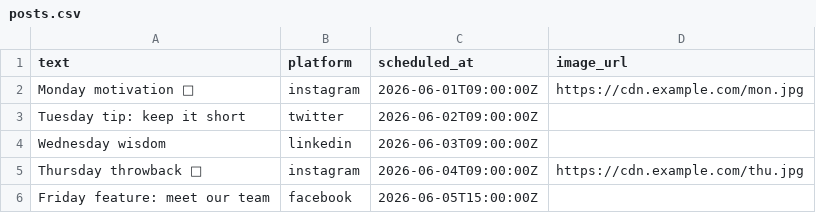
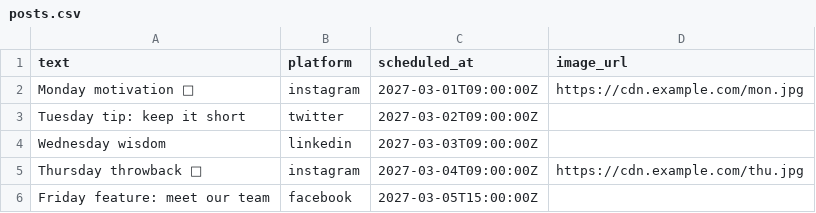
Before and after one commit to sociahive/cookbook, a CSV file: 02-schedule-week-of-posts-from-csv/posts.csv, drawn as a sheet.

Commit message:
README refresh: logo, AI tool and platform icons, data and permissions (#2)
* Refresh README

Hero with light and dark logo, an AI tool icon row, the plan
requirement, and the script names that the recipes actually ship
(main.py, main.mjs).

* docs: remove the Autopilot recipe and correct the flow-building cost

* Fix recipe 02 to create posts one by one, correct limits and costs

- 02: drop the posts.bulk path (that endpoint does not create posts); create each
  row ~2s apart and honour Retry-After on 429; future dates; real rate limits;
  CLI install note; remove 413 and fee lines
- 01: ask before turning the flow on (consistent with the steps); clear cost lines
- 03: model-neutral cost line; remove filler; title no longer names one AI tool
- recipe titles and text without em dashes; shared tagline in the README

* Recipe 01: tidy the prerequisites sentence

```diff
--- a/02-schedule-week-of-posts-from-csv/posts.csv
+++ b/02-schedule-week-of-posts-from-csv/posts.csv
@@ -1,6 +1,6 @@
 text,platform,scheduled_at,image_url
-"Monday motivation 💪",instagram,2026-06-01T09:00:00Z,https://cdn.example.com/mon.jpg
-"Tuesday tip: keep it short",twitter,2026-06-02T09:00:00Z,
-"Wednesday wisdom",linkedin,2026-06-03T09:00:00Z,
-"Thursday throwback 📸",instagram,2026-06-04T09:00:00Z,https://cdn.example.com/thu.jpg
-"Friday feature: meet our team",facebook,2026-06-05T15:00:00Z,
+"Monday motivation 💪",instagram,2027-03-01T09:00:00Z,https://cdn.example.com/mon.jpg
+"Tuesday tip: keep it short",twitter,2027-03-02T09:00:00Z,
+"Wednesday wisdom",linkedin,2027-03-03T09:00:00Z,
+"Thursday throwback 📸",instagram,2027-03-04T09:00:00Z,https://cdn.example.com/thu.jpg
+"Friday feature: meet our team",facebook,2027-03-05T15:00:00Z,
```
Also changed, not shown: 9 other files.
